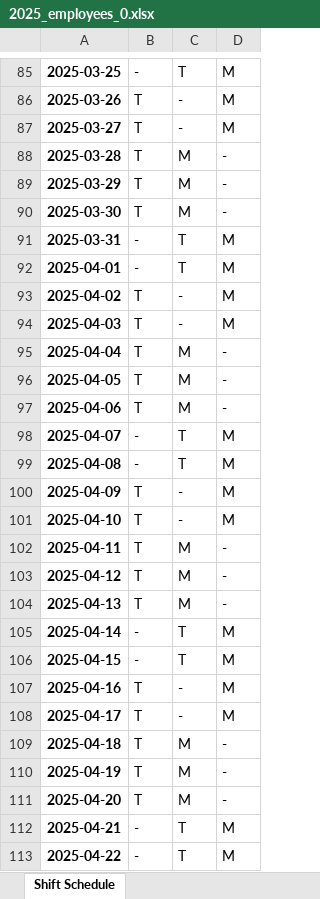
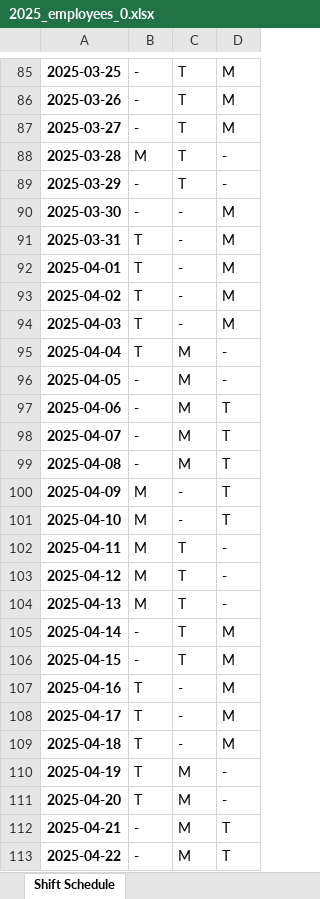
Before and after one commit to mguerrerof/shift-planner, an Excel workbook: src/planning/samples/2025_employees_0.xlsx, sheet Shift Schedule, drawn as a sheet; only a part is shown, gaps mark what is left out; values as stored, in another font and other column widths than the file's, no borders; the diff covers the shown part only; the diff names each change by its address in the sheet, - before the commit and + after, or states it on an @@ line.

```diff
--- a/src/planning/samples/2025_employees_0.xlsx (sheet Shift Schedule)
+++ b/src/planning/samples/2025_employees_0.xlsx (sheet Shift Schedule)
-B86:B87: T
+B86:B87: -
-C86:C87: -
+C86:C87: T
-B88: T
+B88: M
-C88:C89: M
+C88:C89: T
-B89:B90: T
+B89:B90: -
-C90: M
+C90: -
-D90: -
+D90: M
-B91:B92: -
+B91:B92: T
-C91:C92: T
+C91:C92: -
-B96:B97: T
+B96:B97: -
-D97: -
+D97: T
-C98:C99: T
+C98:C99: M
-D98:D101: M
+D98:D101: T
-B100:B104: T
+B100:B104: M
-C102:C104: M
+C102:C104: T
-C109: M
+C109: -
-D109: -
+D109: M
-C112:C113: T
+C112:C113: M
-D112:D113: M
+D112:D113: T
```
Also changed, not shown: 712 edited cells elsewhere in this sheet, src/notebooks/samples/2025_employees_0.xlsx, src/notebooks/samples/2025_planning_0.xlsx, 7 other files.
